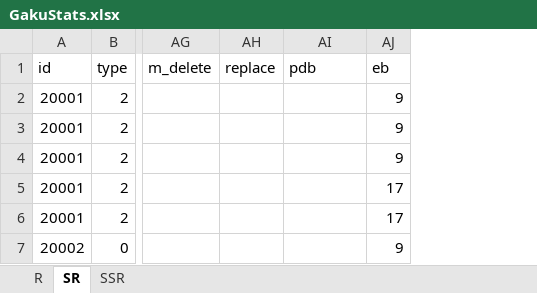
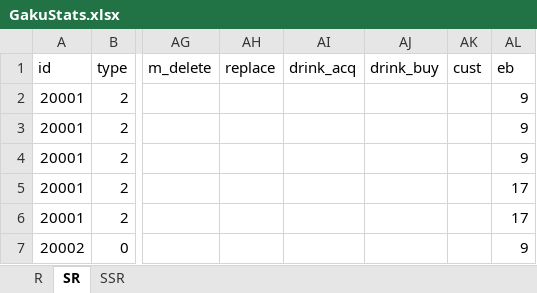
Before and after one commit to ChunAlt/gakumas-tierlist-resources, an Excel workbook: GakuConverter/GakuStats.xlsx, sheet SR, drawn as a sheet; only a part is shown, gaps mark what is left out; values as stored, in another font and other column widths than the file's, no borders; addresses are those after the commit; the diff covers the shown part only; the diff names each change by its address in the sheet, - before the commit and + after, or states it on an @@ line.

```diff
--- a/GakuConverter/GakuStats.xlsx (sheet SR)
+++ b/GakuConverter/GakuStats.xlsx (sheet SR)
+column AI (drink_acq), empty
+column AK (cust), empty
-AJ1: pdb
+AJ1: drink_buy
```
Also changed, not shown: 5 added rows elsewhere in this sheet, sheet SSR, sheet R, 21 other files.
